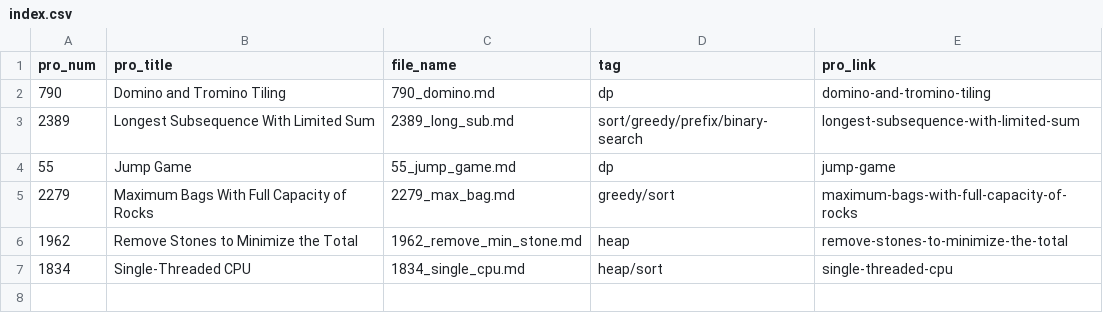
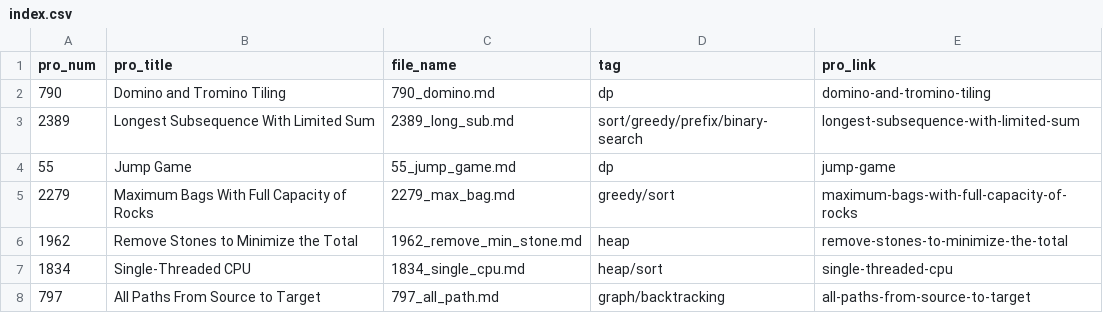
Before and after one commit to Justin900429/leetcode, a CSV file: index.csv, drawn as a sheet.

```diff
--- a/index.csv
+++ b/index.csv
@@ -7 +7,2 @@ pro_num,pro_title,file_name,tag,pro_link
 1834,Single-Threaded CPU,1834_single_cpu.md,heap/sort,single-threaded-cpu
+797,All Paths From Source to Target,797_all_path.md,graph/backtracking,all-paths-from-source-to-target
```
Also changed, not shown: 1 other file.
